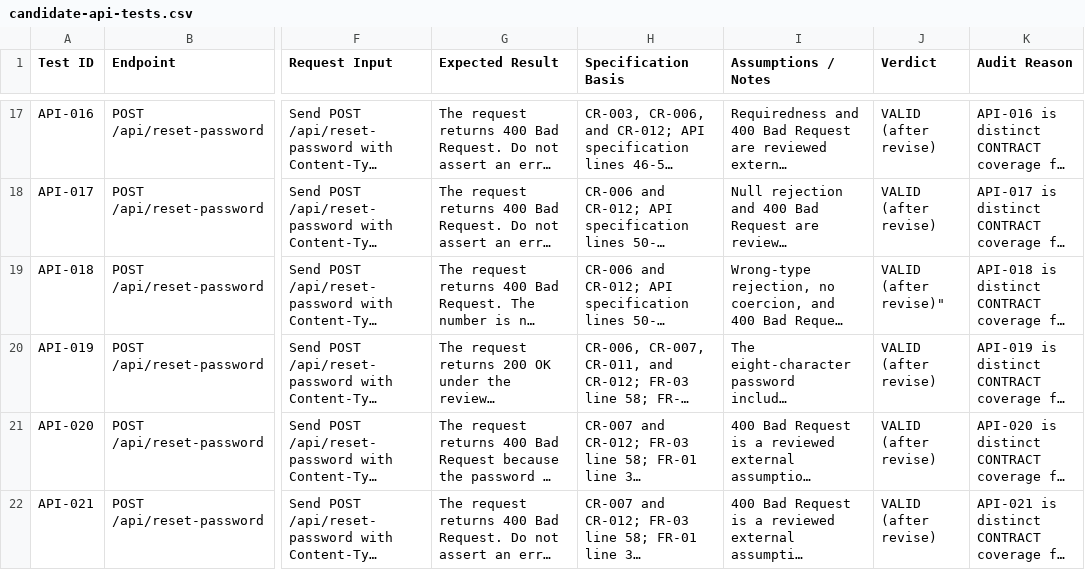
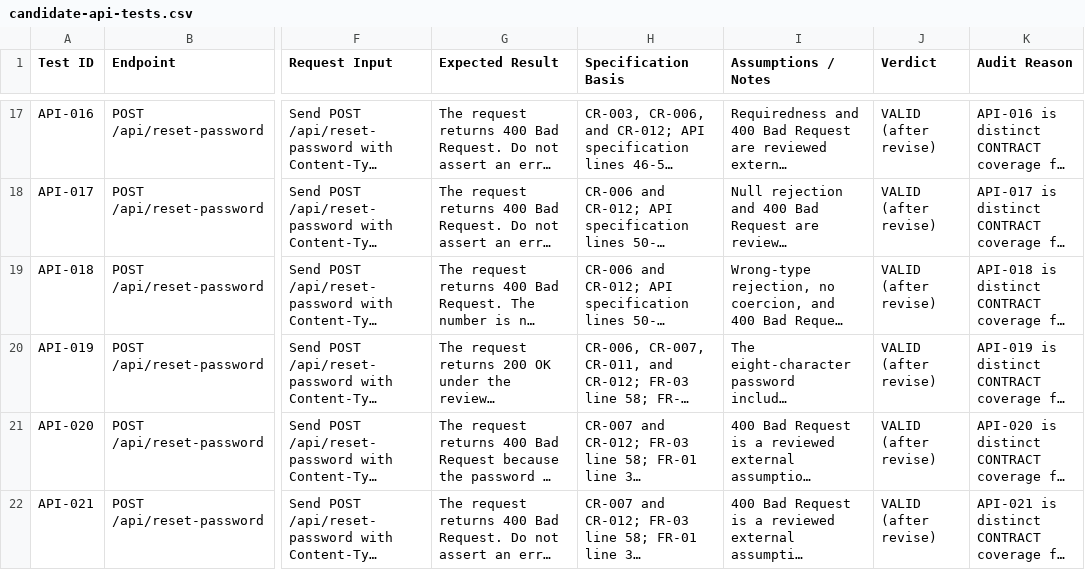
Before and after one commit to vntthanh/SoftwareTesting-HW06, a CSV file: review/pool-a/candidate-api-tests.csv, drawn as a sheet; only a part is shown, gaps mark what is left out; long unchanged cells end in …; the diff names each change by its address in the sheet, - before the commit and + after, or states it on an @@ line.

Commit message:
Implement CI workflow and review pool A-C

```diff
--- a/review/pool-a/candidate-api-tests.csv
+++ b/review/pool-a/candidate-api-tests.csv
-J19 (Verdict): VALID (after revise)"
+J19 (Verdict): VALID (after revise)
```
Also changed, not shown: 17 other files.
